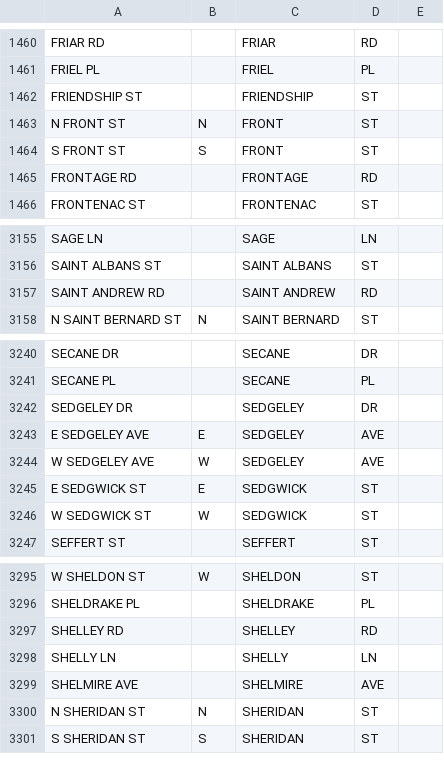
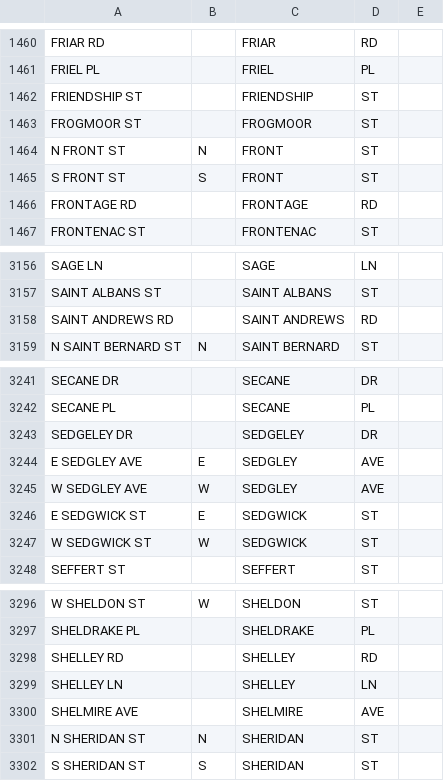
Before and after one commit to CityOfPhiladelphia/passyunk, a CSV file: passyunk/pdata/centerline_streets.csv, drawn as a sheet; only a part is shown, gaps mark what is left out.

```diff
--- a/passyunk/pdata/centerline_streets.csv
+++ b/passyunk/pdata/centerline_streets.csv
@@ -1462,2 +1462,3 @@ FRIEL PL,,FRIEL,PL,
 FRIENDSHIP ST,,FRIENDSHIP,ST,
+FROGMOOR ST,,FROGMOOR,ST,
 N FRONT ST,N,FRONT,ST,
@@ -3156,3 +3157,3 @@ SAGE LN,,SAGE,LN,
 SAINT ALBANS ST,,SAINT ALBANS,ST,
-SAINT ANDREW RD,,SAINT ANDREW,RD,
+SAINT ANDREWS RD,,SAINT ANDREWS,RD,
 N SAINT BERNARD ST,N,SAINT BERNARD,ST,
@@ -3242,4 +3243,4 @@ SECANE PL,,SECANE,PL,
 SEDGELEY DR,,SEDGELEY,DR,
-E SEDGELEY AVE,E,SEDGELEY,AVE,
-W SEDGELEY AVE,W,SEDGELEY,AVE,
+E SEDGLEY AVE,E,SEDGLEY,AVE,
+W SEDGLEY AVE,W,SEDGLEY,AVE,
 E SEDGWICK ST,E,SEDGWICK,ST,
@@ -3297,3 +3298,3 @@ SHELDRAKE PL,,SHELDRAKE,PL,
 SHELLEY RD,,SHELLEY,RD,
-SHELLY LN,,SHELLY,LN,
+SHELLEY LN,,SHELLEY,LN,
 SHELMIRE AVE,,SHELMIRE,AVE,
```
Also changed, not shown: passyunk/pdata/apt.csv, passyunk/pdata/directional.csv, 5 other files.
